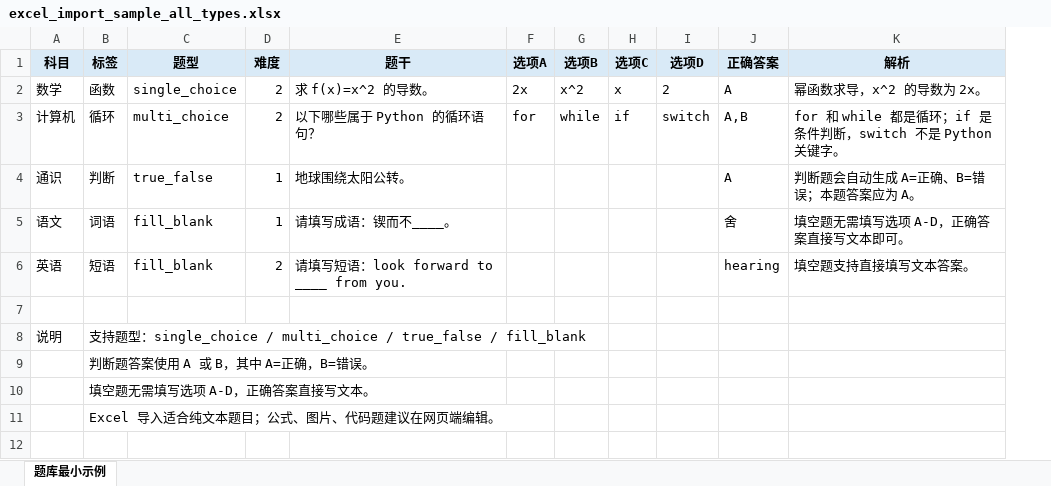
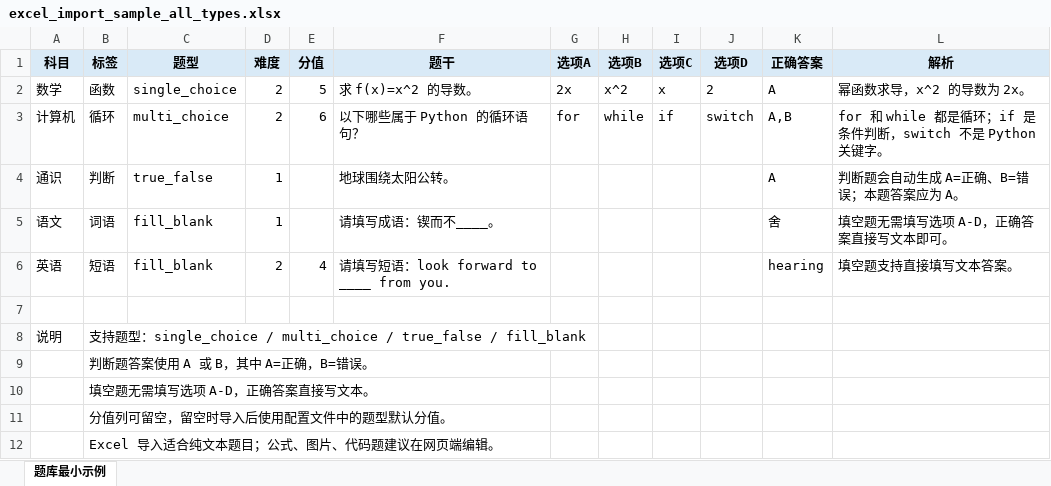
Before and after one commit to loaf/family-exam-helper, an Excel workbook: excel_import_sample_all_types.xlsx, sheet 题库最小示例, drawn as a sheet; values as stored, in another font and other column widths than the file's, no borders; the diff names each change by its address in the sheet, - before the commit and + after, or states it on an @@ line.

```diff
--- a/excel_import_sample_all_types.xlsx (sheet 题库最小示例)
+++ b/excel_import_sample_all_types.xlsx (sheet 题库最小示例)
+column E (分值), rows 2-6: 5 | 6 |  |  | 4
+row 11:  | 分值列可留空，留空时导入后使用配置文件中的题型默认分值。
```
Also changed, not shown: excel_import_template_extended.xlsx, 16 other files.
